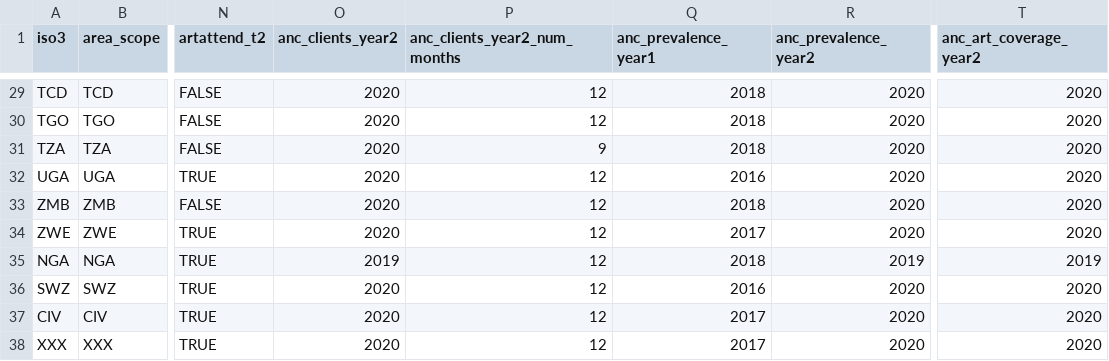
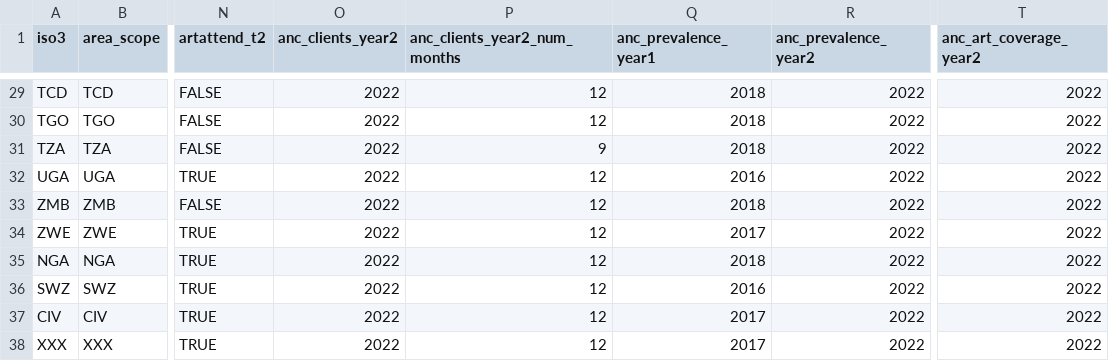
Before and after one commit to mrc-ide/naomi.options, a CSV file: inst/default_options.csv, drawn as a sheet; only a part is shown, gaps mark what is left out; the diff covers the shown part only; the diff names each change by its address in the sheet, - before the commit and + after, or states it on an @@ line.

Commit message:
Set all year 2 option defaults to 2022

```diff
--- a/inst/default_options.csv
+++ b/inst/default_options.csv
-O29:O34 (anc_clients_year2): 2020
+O29:O34 (anc_clients_year2): 2022
-R29:R34 (anc_prevalence_year2): 2020
+R29:R34 (anc_prevalence_year2): 2022
-T29:T34 (anc_art_coverage_year2): 2020
+T29:T34 (anc_art_coverage_year2): 2022
-O35 (anc_clients_year2): 2019
+O35 (anc_clients_year2): 2022
-R35 (anc_prevalence_year2): 2019
+R35 (anc_prevalence_year2): 2022
-T35 (anc_art_coverage_year2): 2019
+T35 (anc_art_coverage_year2): 2022
-O36:O38 (anc_clients_year2): 2020
+O36:O38 (anc_clients_year2): 2022
-R36:R38 (anc_prevalence_year2): 2020
+R36:R38 (anc_prevalence_year2): 2022
-T36:T38 (anc_art_coverage_year2): 2020
+T36:T38 (anc_art_coverage_year2): 2022
```
Also changed, not shown: 81 edited cells elsewhere in this file.
